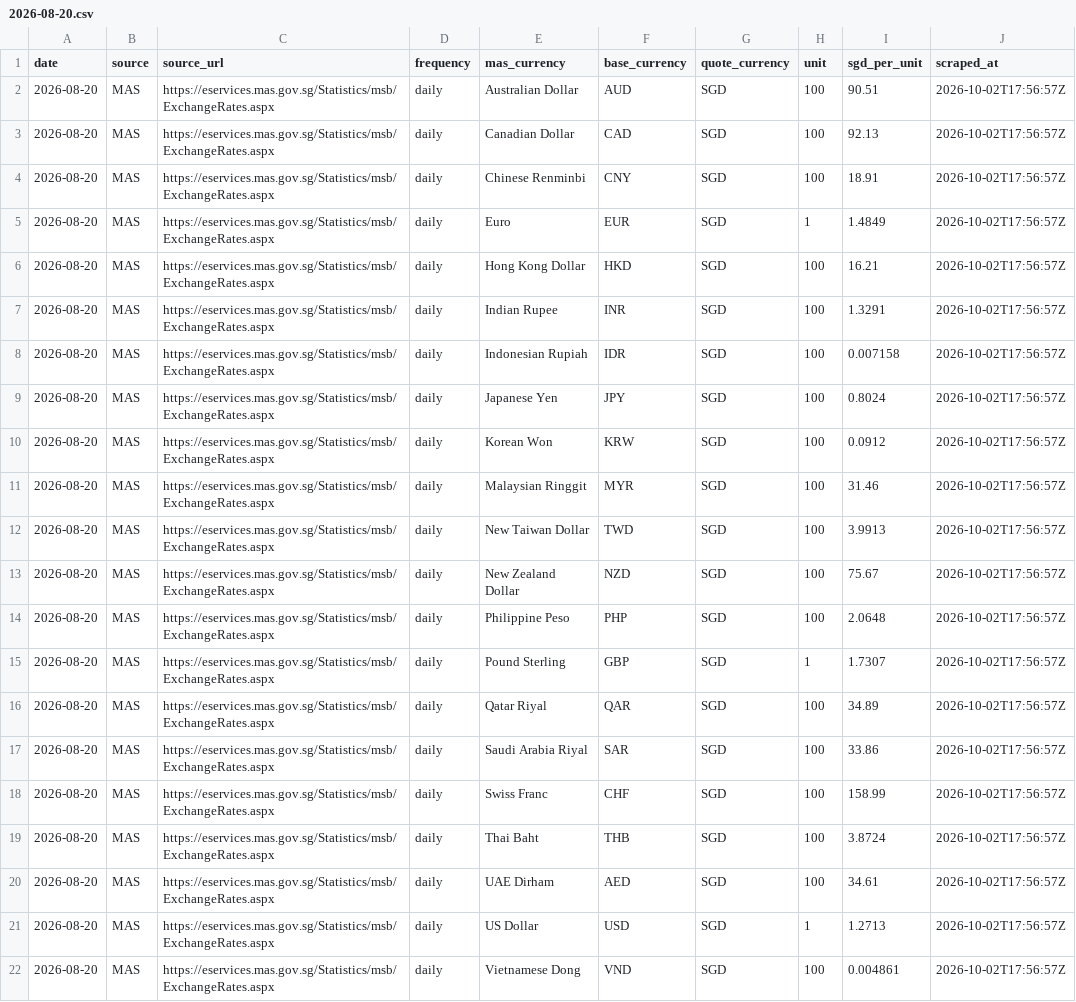
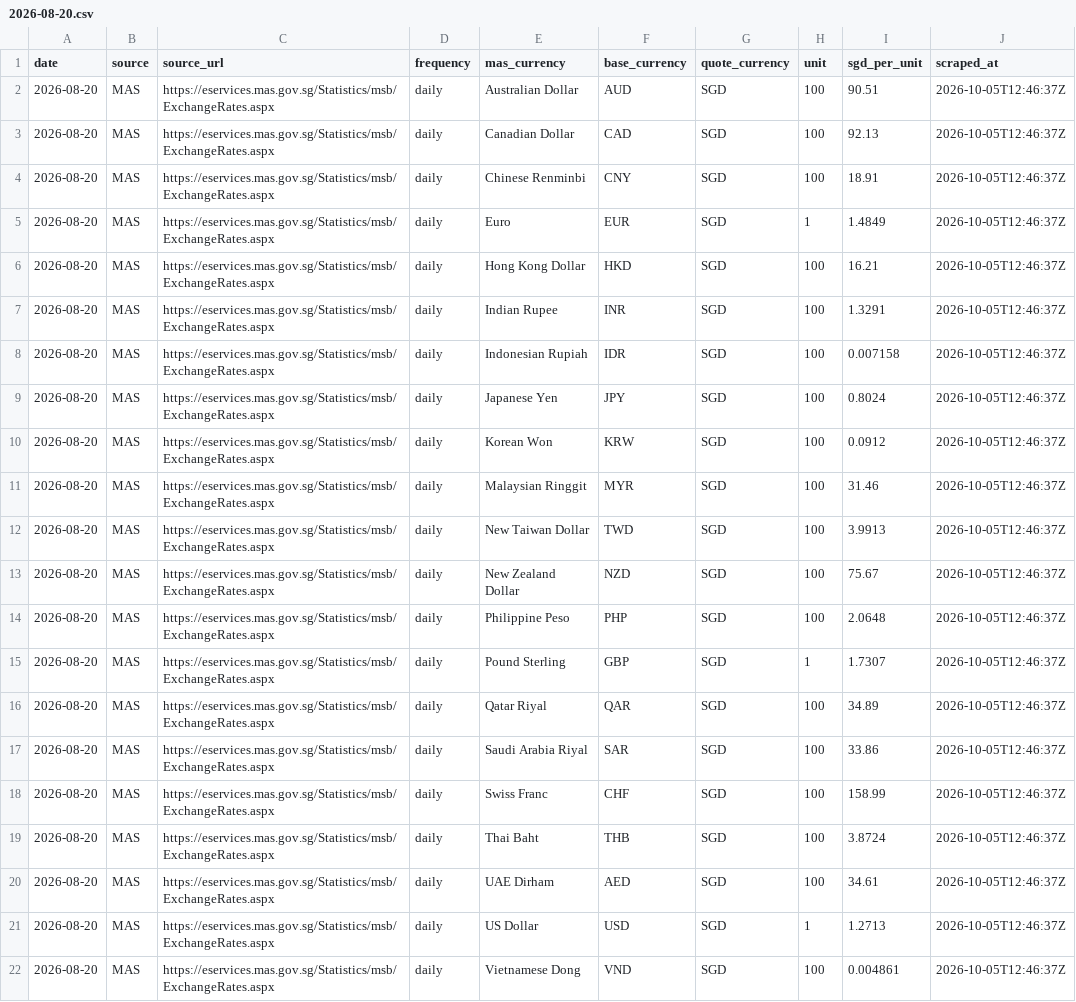
Before and after one commit to binoybhanujan/fx-margin-scraper, a CSV file: docs/data/market/2026-08-20.csv, drawn as a sheet; the diff names each change by its address in the sheet, - before the commit and + after, or states it on an @@ line.

Commit message:
Changed the /data/raw folder

```diff
--- a/docs/data/market/2026-08-20.csv
+++ b/docs/data/market/2026-08-20.csv
-J2:J22 (scraped_at): 2026-10-02T17:56:57Z
+J2:J22 (scraped_at): 2026-10-05T12:46:37Z
```
Also changed, not shown: docs/data/market/2026-08-21.csv, docs/data/market/2026-08-24.csv, 33 other files.
